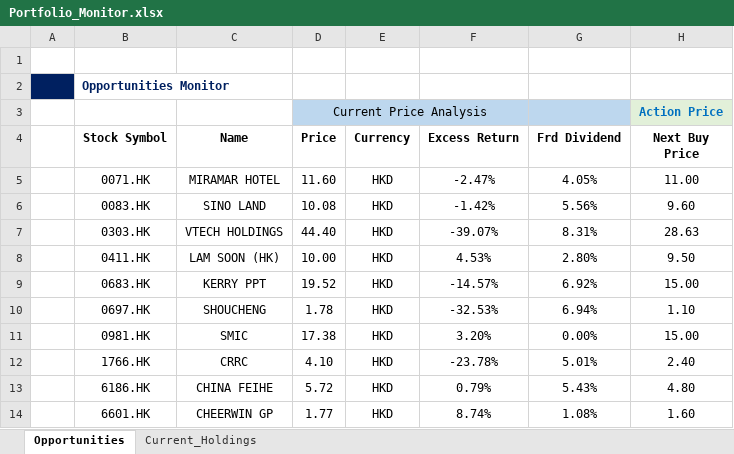
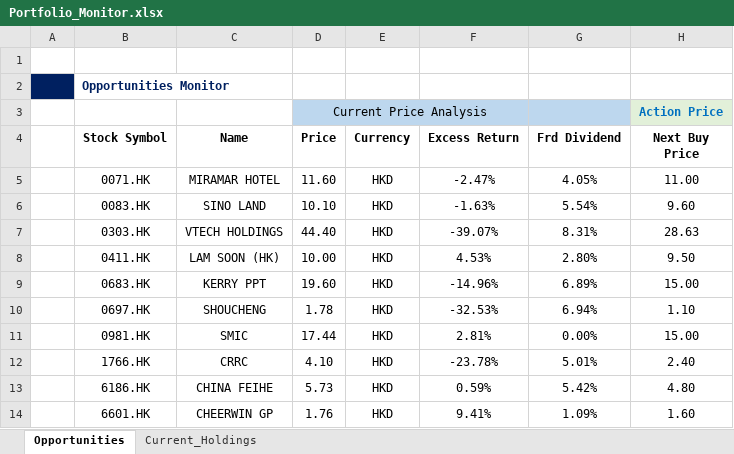
Before and after one commit to JerryChenz/Invest_Proc_v2, an Excel workbook: financial_models/Opportunities/Monitor/Portfolio_Monitor.xlsx, sheet Opportunities, drawn as a sheet; only a part is shown; values as stored, in another font and other column widths than the file's, no borders; conditional formats not drawn; the diff names each change by its address in the sheet, - before the commit and + after, or states it on an @@ line.

```diff
--- a/financial_models/Opportunities/Monitor/Portfolio_Monitor.xlsx (sheet Opportunities)
+++ b/financial_models/Opportunities/Monitor/Portfolio_Monitor.xlsx (sheet Opportunities)
-D6 (Price): 10.08
+D6 (Price): 10.10
-F6 (Excess Return): -1.42%
+F6 (Excess Return): -1.63%
-G6 (Frd Dividend): 5.56%
+G6 (Frd Dividend): 5.54%
-D9 (Price): 19.52
+D9 (Price): 19.60
-F9 (Excess Return): -14.57%
+F9 (Excess Return): -14.96%
-G9 (Frd Dividend): 6.92%
+G9 (Frd Dividend): 6.89%
-D11 (Price): 17.38
+D11 (Price): 17.44
-F11 (Excess Return): 3.20%
+F11 (Excess Return): 2.81%
-D13 (Price): 5.72
+D13 (Price): 5.73
-F13 (Excess Return): 0.79%
+F13 (Excess Return): 0.59%
-G13 (Frd Dividend): 5.43%
+G13 (Frd Dividend): 5.42%
-D14 (Price): 1.77
+D14 (Price): 1.76
-F14 (Excess Return): 8.74%
+F14 (Excess Return): 9.41%
-G14 (Frd Dividend): 1.08%
+G14 (Frd Dividend): 1.09%
```
Also changed, not shown: sheet Current_Holdings, formulas that keep their value, financial_models/Opportunities/Monitor/Macro_Monitor.xlsx, 1 other file.
